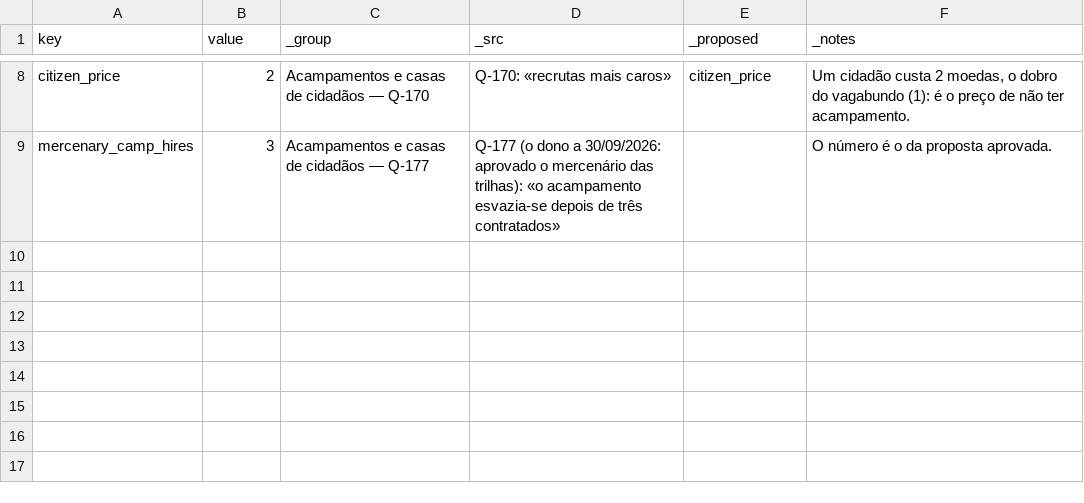
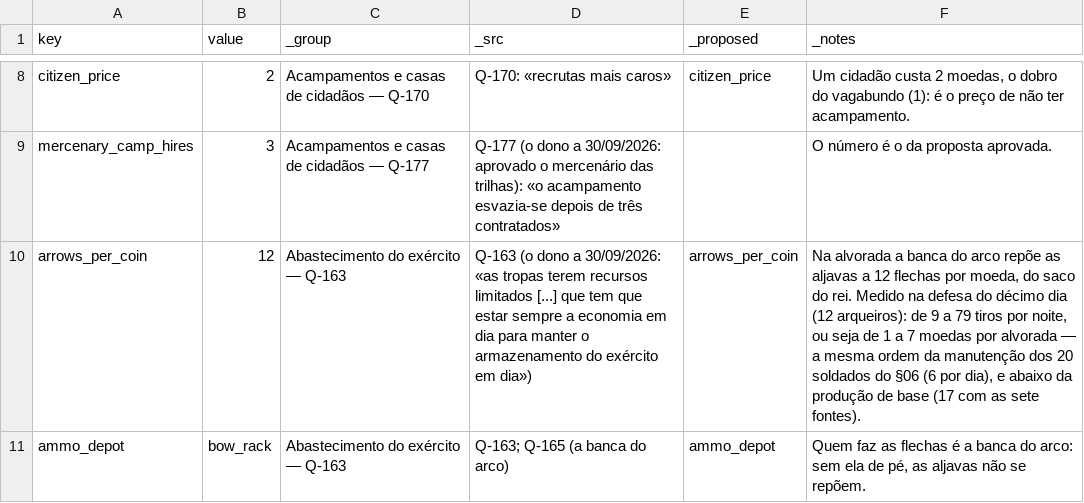
Before and after one commit to henriquecoding/empire, a CSV file: data/source/rules.csv, drawn as a sheet; only a part is shown, gaps mark what is left out.

```diff
--- a/data/source/rules.csv
+++ b/data/source/rules.csv
@@ -9 +9,3 @@ citizen_price,2,Acampamentos e casas de cidadãos — Q-170,"Q-170: «recrutas m
 mercenary_camp_hires,3,Acampamentos e casas de cidadãos — Q-177,"Q-177 (o dono a 30/09/2026: aprovado o mercenário das trilhas): «o acampamento esvazia-se depois de três contratados»",,O número é o da proposta aprovada.
+arrows_per_coin,12,Abastecimento do exército — Q-163,"Q-163 (o dono a 30/09/2026: «as tropas terem recursos limitados [...] que tem que estar sempre a economia em dia para manter o armazenamento do exército em dia»)",arrows_per_coin,"Na alvorada a banca do arco repõe as aljavas a 12 flechas por moeda, do saco do rei. Medido na defesa do décimo dia (12 arqueiros): de 9 a 79 tiros por noite, ou seja de 1 a 7 moedas por alvorada — a mesma ordem da manutenção dos 20 soldados do §06 (6 por dia), e abaixo da produção de base (17 com as sete fontes)."
+ammo_depot,bow_rack,Abastecimento do exército — Q-163,Q-163; Q-165 (a banca do arco),ammo_depot,"Quem faz as flechas é a banca do arco: sem ela de pé, as aljavas não se repõem."
```
Also changed, not shown: data/i18n/strings.csv, data/source/units.csv, 19 other files.
